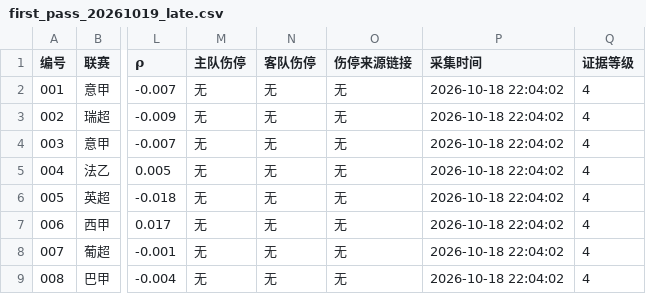
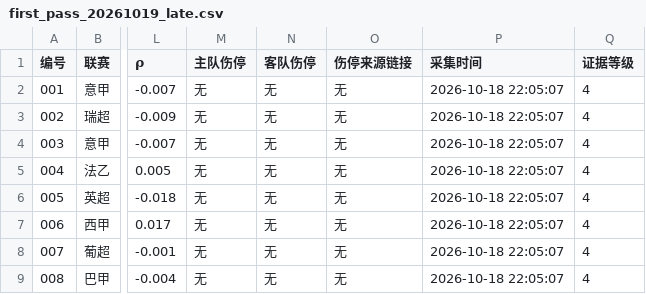
Before and after one commit to 1737665887kiss-hub/diyide, a CSV file: first_pass/first_pass_20261019_late.csv, drawn as a sheet; only a part is shown, gaps mark what is left out; the diff names each change by its address in the sheet, - before the commit and + after, or states it on an @@ line.

Commit message:
first_pass 20261019 late (8 matches)

```diff
--- a/first_pass/first_pass_20261019_late.csv
+++ b/first_pass/first_pass_20261019_late.csv
-P2:P9 (采集时间): 2026-10-18 22:04:02
+P2:P9 (采集时间): 2026-10-18 22:05:07
```
